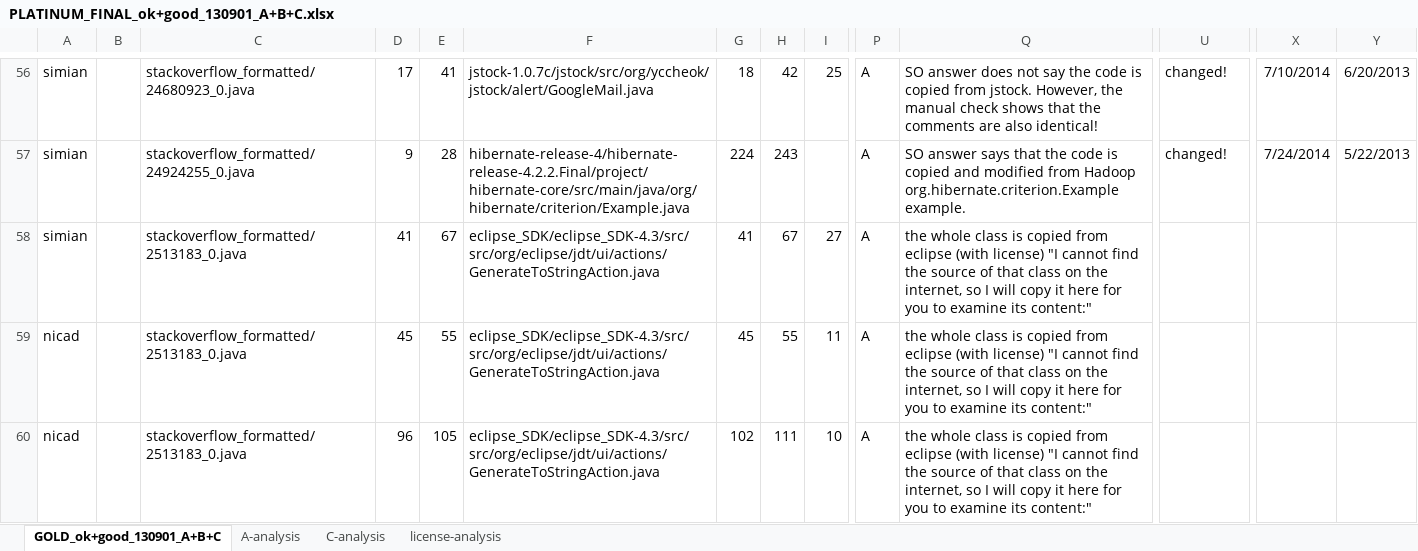
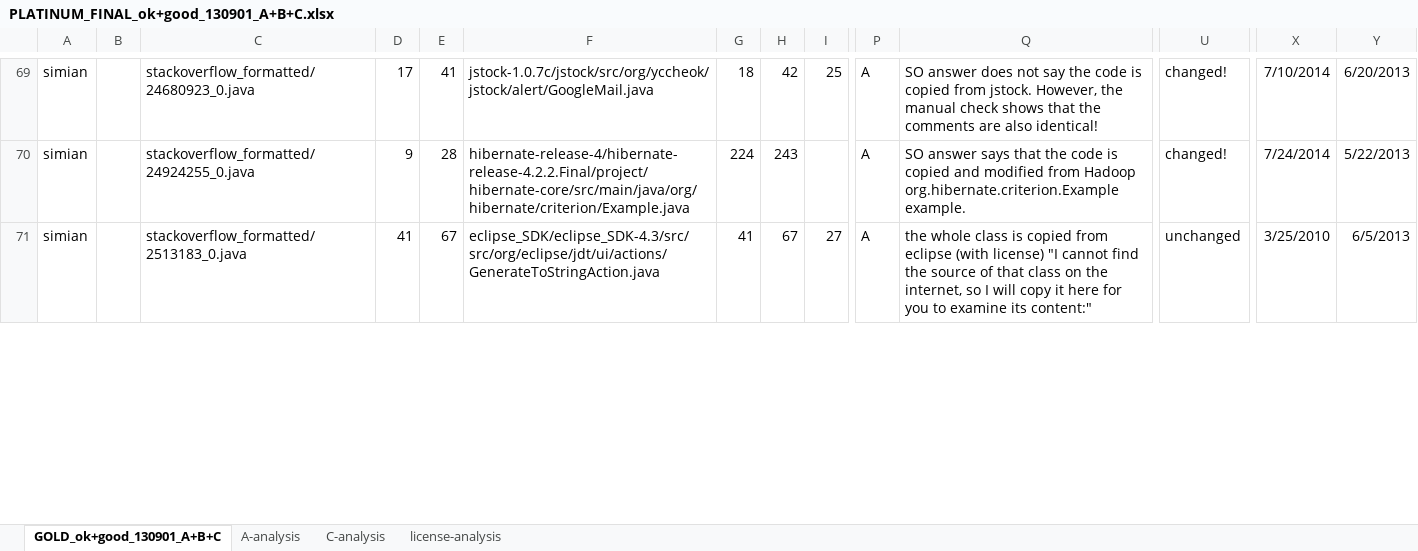
Before and after one commit to cragkhit/StackoverflowChecker, an Excel workbook: PLATINUM_FINAL_ok+good_130901_A+B+C.xlsx, sheet GOLD_ok+good_130901_A+B+C, drawn as a sheet; only a part is shown, gaps mark what is left out; values as stored, in another font and other column widths than the file's, no borders; conditional formats not drawn; removed rows and columns are numbered as before the commit, all else as after; rows hold the shown columns only; the diff covers the shown part only; the diff names each change by its address in the sheet, - before the commit and + after, or states it on an @@ line.

```diff
--- a/PLATINUM_FINAL_ok+good_130901_A+B+C.xlsx (sheet GOLD_ok+good_130901_A+B+C)
+++ b/PLATINUM_FINAL_ok+good_130901_A+B+C.xlsx (sheet GOLD_ok+good_130901_A+B+C)
-U71: (empty)
+U71: unchanged
-X71: (empty)
+X71: 3/25/2010
-Y71: (empty)
+Y71: 6/5/2013
-row 59: nicad |  | stackoverflow_formatted/2513183_0.java | 45 | 55 | eclipse_SDK/eclipse_SDK-4.3/src/src/org/eclipse/jdt/ui/actions/GenerateToStringAction.java | 45 | 55 | 11 | A | the whole class is copied from eclipse (with license) "I cannot find the source of that class on the internet, so I will copy it here for you to examine its content:"
-row 60: nicad |  | stackoverflow_formatted/2513183_0.java | 96 | 105 | eclipse_SDK/eclipse_SDK-4.3/src/src/org/eclipse/jdt/ui/actions/GenerateToStringAction.java | 102 | 111 | 10 | A | the whole class is copied from eclipse (with license) "I cannot find the source of that class on the internet, so I will copy it here for you to examine its content:"
```
Also changed, not shown: 5 added rows, 3 removed rows, 13 moved rows, 33 edited cells and cell formats elsewhere in this sheet, sheet A-analysis, sheet license-analysis, 1 other file.
